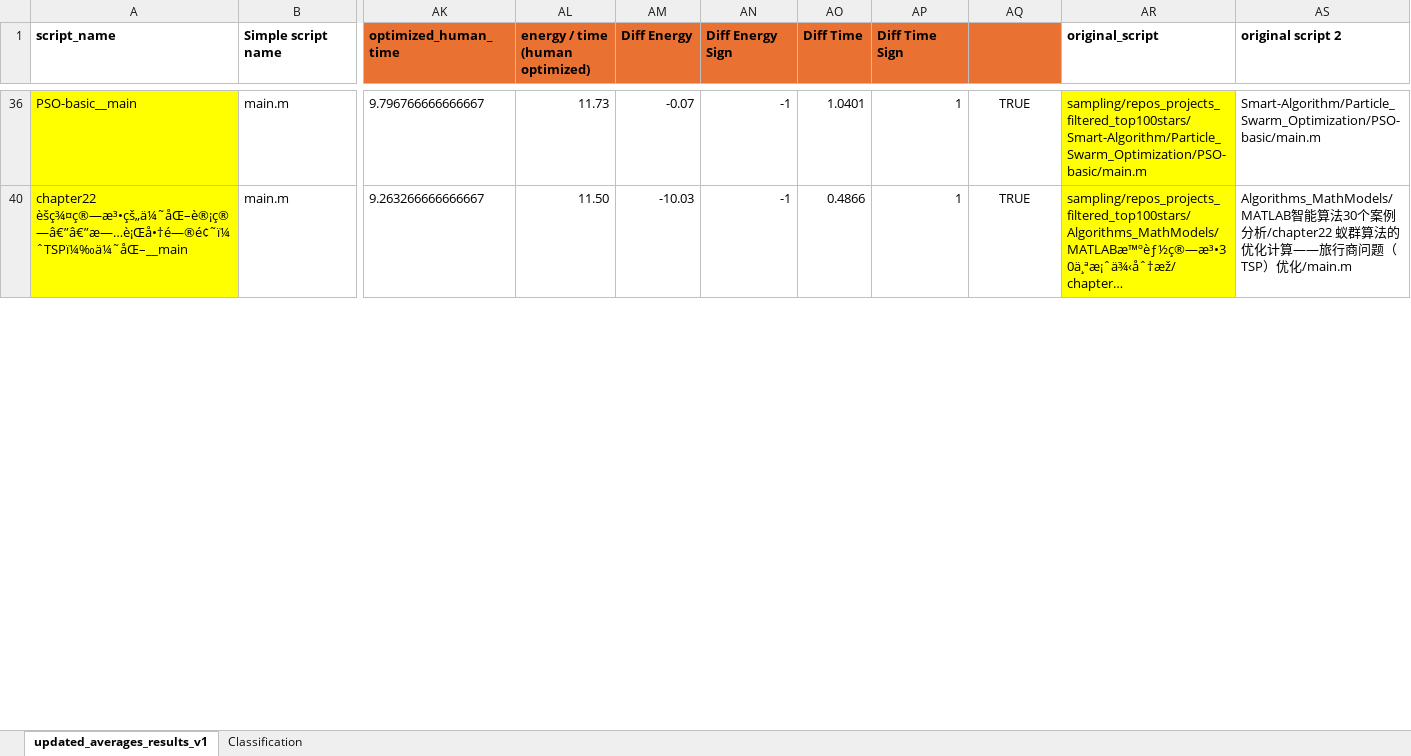
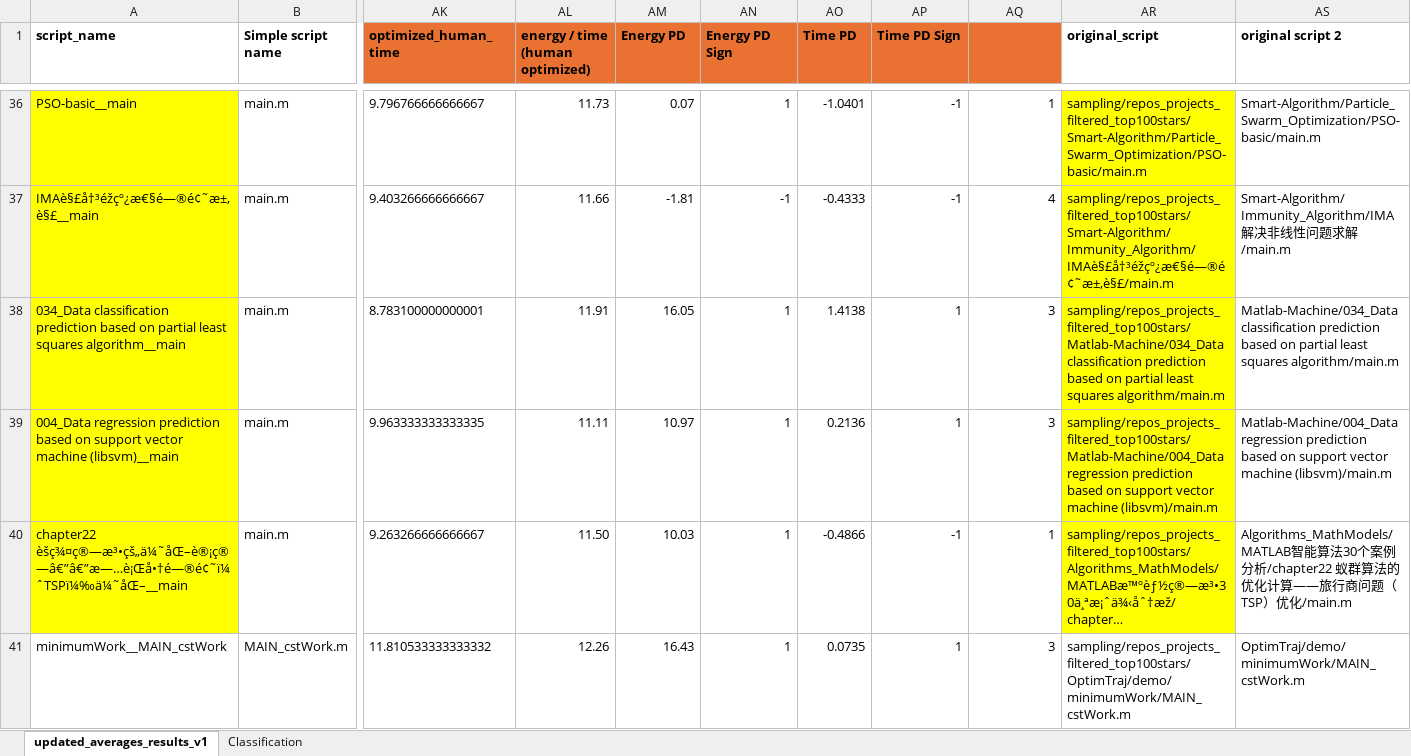
Before and after one commit to Jnsll/EnergyMeasuring4SciModels, an Excel workbook: GPT/resource/LLM-Theme-analysis/updated_averages_results_v1.xlsx, sheet updated_averages_results_v1, drawn as a sheet; only a part is shown, gaps mark what is left out; long unchanged cells end in …; values as stored, in another font and other column widths than the file's, no borders; conditional formats not drawn; rows hold the shown columns only; the diff covers the shown part only; the diff names each change by its address in the sheet, - before the commit and + after, or states it on an @@ line.

Commit message:
working on themes analysis

```diff
--- a/GPT/resource/LLM-Theme-analysis/updated_averages_results_v1.xlsx (sheet updated_averages_results_v1)
+++ b/GPT/resource/LLM-Theme-analysis/updated_averages_results_v1.xlsx (sheet updated_averages_results_v1)
-AM1: Diff Energy
+AM1: Energy PD
-AN1: Diff Energy Sign
+AN1: Energy PD Sign
-AO1: Diff Time
+AO1: Time PD
-AP1: Diff Time Sign
+AP1: Time PD Sign
-AM36 (Energy PD): -0.07
+AM36 (Energy PD): 0.07
-AN36 (Energy PD Sign): -1
+AN36 (Energy PD Sign): 1
-AO36 (Time PD): 1.0401
+AO36 (Time PD): -1.0401
-AP36 (Time PD Sign): 1
+AP36 (Time PD Sign): -1
-AQ36: TRUE
+AQ36: 1
-AQ36 alignment: center
+AQ36 alignment: right
+row 37: IMAè§£å†³éžçº¿æ€§é—®é¢˜æ±‚è§£__main | main.m | 9.403266666666667 | 11.66 | -1.81 | -1 | -0.4333 | -1 | 4 | sampling/repos_projects_filtered_top100stars/Smart-Algorithm/Immunity_Algorithm/IMAè§£å†³éžçº¿æ€§é—®é¢˜æ±‚è§£/main.m | Smart-Algorithm/Immunity_Algorithm/IMA解决非线性问题求解/main.m
+row 38: 034_Data classification prediction based on partial least squares algorithm__main | main.m | 8.783100000000001 | 11.91 | 16.05 | 1 | 1.4138 | 1 | 3 | sampling/repos_projects_filtered_top100stars/Matlab-Machine/034_Data classification prediction based on partial least squares algorithm/main.m | Matlab-Machine/034_Data classification prediction based on partial least squares algorithm/main.m
+row 39: 004_Data regression prediction based on support vector machine (libsvm)__main | main.m | 9.963333333333335 | 11.11 | 10.97 | 1 | 0.2136 | 1 | 3 | sampling/repos_projects_filtered_top100stars/Matlab-Machine/004_Data regression prediction based on support vector machine (libsvm)/main.m | Matlab-Machine/004_Data regression prediction based on support vector machine (libsvm)/main.m
-AM40 (Energy PD): -10.03
+AM40 (Energy PD): 10.03
-AN40 (Energy PD Sign): -1
+AN40 (Energy PD Sign): 1
-AO40 (Time PD): 0.4866
+AO40 (Time PD): -0.4866
-AP40 (Time PD Sign): 1
+AP40 (Time PD Sign): -1
-AQ40: TRUE
+AQ40: 1
-AQ40 alignment: center
+AQ40 alignment: right
+row 41: minimumWork__MAIN_cstWork | MAIN_cstWork.m | 11.810533333333332 | 12.26 | 16.43 | 1 | 0.0735 | 1 | 3 | sampling/repos_projects_filtered_top100stars/OptimTraj/demo/minimumWork/MAIN_cstWork.m | OptimTraj/demo/minimumWork/MAIN_cstWork.m
```
Also changed, not shown: 38 added rows, 3 removed rows, 2 hidden or unhidden rows, 45 edited cells and cell formats elsewhere in this sheet, hidden cells, 2 other files.
